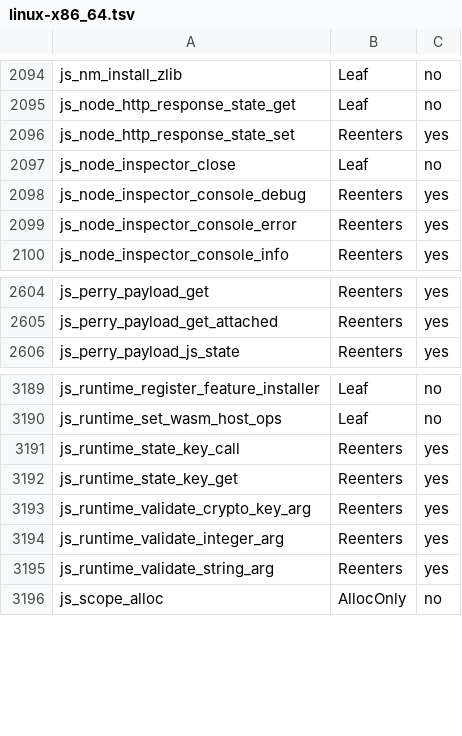
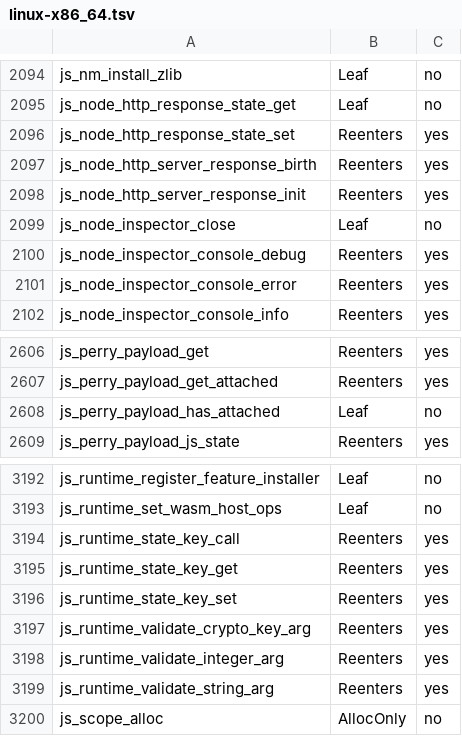
Before and after one commit to Gautown/perry, a TSV file: crates/perry-codegen/src/gc_effects/linux-x86_64.tsv, drawn as a sheet; only a part is shown, gaps mark what is left out.

Commit message:
gc_effects: tables for the http birth/init, payload and state-key entries (linux, macos, windows)

```diff
--- a/crates/perry-codegen/src/gc_effects/linux-x86_64.tsv
+++ b/crates/perry-codegen/src/gc_effects/linux-x86_64.tsv
@@ -2096,2 +2096,4 @@ js_node_http_response_state_get	Leaf	no
 js_node_http_response_state_set	Reenters	yes
+js_node_http_server_response_birth	Reenters	yes
+js_node_http_server_response_init	Reenters	yes
 js_node_inspector_close	Leaf	no
@@ -2605,2 +2607,3 @@ js_perry_payload_get	Reenters	yes
 js_perry_payload_get_attached	Reenters	yes
+js_perry_payload_has_attached	Leaf	no
 js_perry_payload_js_state	Reenters	yes
@@ -3192,2 +3195,3 @@ js_runtime_state_key_call	Reenters	yes
 js_runtime_state_key_get	Reenters	yes
+js_runtime_state_key_set	Reenters	yes
 js_runtime_validate_crypto_key_arg	Reenters	yes
```
Also changed, not shown: crates/perry-codegen/src/gc_effects/macos-aarch64.tsv, crates/perry-codegen/src/gc_effects/windows-x86_64.tsv.
